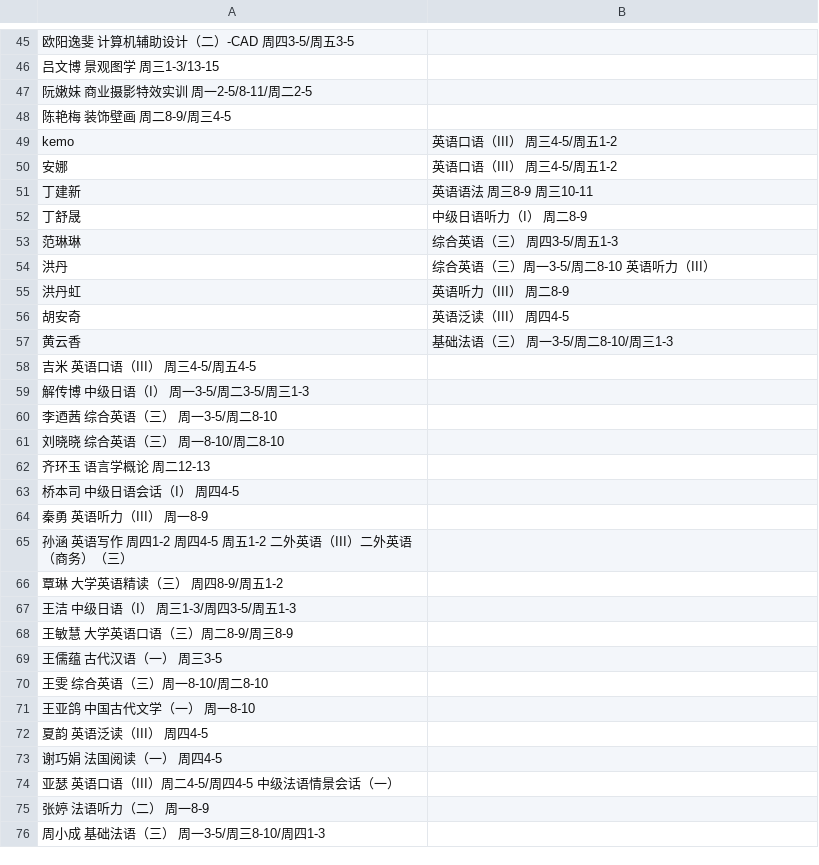
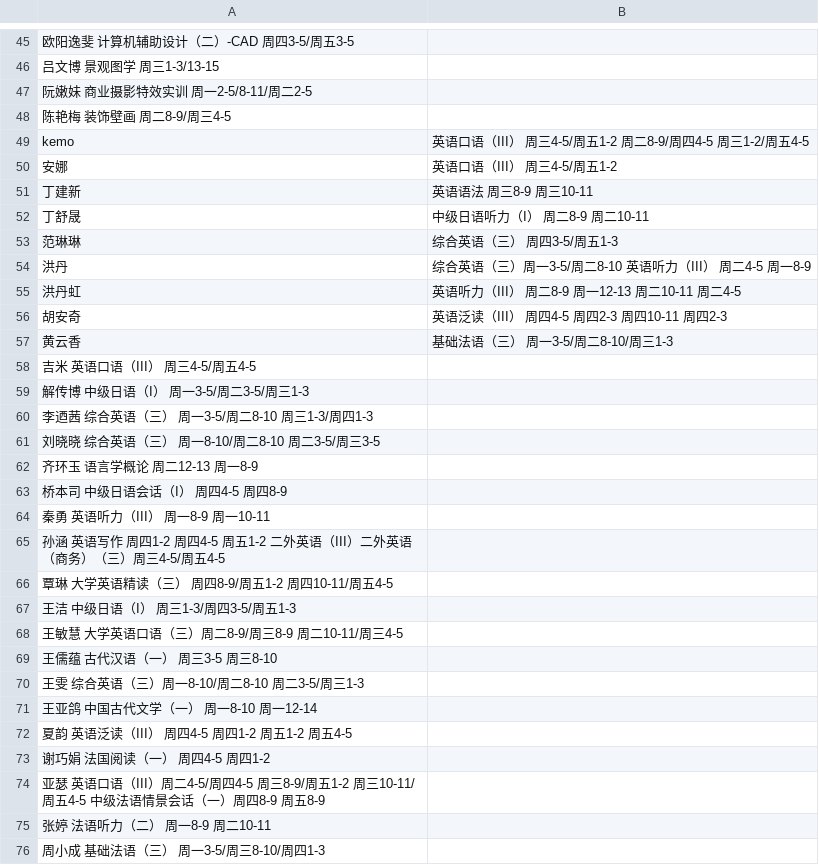
Before and after one commit to hujingyin/nfu_newmedia_python, a TSV file: webapp_zh/data/classtime.tsv, drawn as a sheet; only a part is shown, gaps mark what is left out; the diff covers the shown part only.

Commit message:
补充
补充

```diff
--- a/webapp_zh/data/classtime.tsv
+++ b/webapp_zh/data/classtime.tsv
@@ -48,10 +48,10 @@
 陈艳梅  装饰壁画 周二8-9/周三4-5	
-kemo	英语口语（III） 周三4-5/周五1-2
+kemo	英语口语（III） 周三4-5/周五1-2 周二8-9/周四4-5 周三1-2/周五4-5
 安娜	英语口语（III） 周三4-5/周五1-2
 丁建新	英语语法  周三8-9 周三10-11
-丁舒晟	中级日语听力（I） 周二8-9
+丁舒晟	中级日语听力（I） 周二8-9 周二10-11
 范琳琳	综合英语（三） 周四3-5/周五1-3
-洪丹	综合英语（三）周一3-5/周二8-10   英语听力（III）
-洪丹虹	英语听力（III） 周二8-9
-胡安奇	英语泛读（III） 周四4-5
+洪丹	综合英语（三）周一3-5/周二8-10   英语听力（III） 周二4-5 周一8-9
+洪丹虹	英语听力（III） 周二8-9 周一12-13 周二10-11 周二4-5
+胡安奇	英语泛读（III） 周四4-5 周四2-3 周四10-11 周四2-3
 黄云香	基础法语（三） 周一3-5/周二8-10/周三1-3
@@ -59,18 +59,18 @@ kemo	英语口语（III） 周三4-5/周五1-2
 解传博 中级日语（I）  周一3-5/周二3-5/周三1-3
-李迺茜 综合英语（三）  周一3-5/周二8-10
-刘晓晓 综合英语（三）  周一8-10/周二8-10
-齐环玉 语言学概论   周二12-13
-桥本司 中级日语会话（I）  周四4-5
-秦勇 英语听力（III）  周一8-9
-孙涵 英语写作    周四1-2 周四4-5 周五1-2     二外英语（III）二外英语（商务）（三）
-覃琳 大学英语精读（三） 周四8-9/周五1-2
+李迺茜 综合英语（三）  周一3-5/周二8-10 周三1-3/周四1-3
+刘晓晓 综合英语（三）  周一8-10/周二8-10 周二3-5/周三3-5
+齐环玉 语言学概论   周二12-13 周一8-9
+桥本司 中级日语会话（I）  周四4-5 周四8-9
+秦勇 英语听力（III）  周一8-9  周一10-11
+孙涵 英语写作    周四1-2 周四4-5 周五1-2     二外英语（III）二外英语（商务）（三）周三4-5/周五4-5
+覃琳 大学英语精读（三） 周四8-9/周五1-2 周四10-11/周五4-5
 王洁 中级日语（I） 周三1-3/周四3-5/周五1-3
-王敏慧 大学英语口语（三）周二8-9/周三8-9
-王儒蕴 古代汉语（一） 周三3-5
-王雯 综合英语（三）周一8-10/周二8-10
-王亚鸽 中国古代文学（一） 周一8-10
-夏韵 英语泛读（III） 周四4-5
-谢巧娟 法国阅读（一） 周四4-5
-亚瑟 英语口语（III）周二4-5/周四4-5 中级法语情景会话（一）
-张婷 法语听力（二） 周一8-9
+王敏慧 大学英语口语（三）周二8-9/周三8-9 周二10-11/周三4-5
+王儒蕴 古代汉语（一） 周三3-5 周三8-10
+王雯 综合英语（三）周一8-10/周二8-10 周二3-5/周三1-3
+王亚鸽 中国古代文学（一） 周一8-10 周一12-14
+夏韵 英语泛读（III） 周四4-5 周四1-2 周五1-2 周五4-5
+谢巧娟 法国阅读（一） 周四4-5 周四1-2
+亚瑟 英语口语（III）周二4-5/周四4-5 周三8-9/周五1-2 周三10-11/周五4-5 中级法语情景会话（一）周四8-9 周五8-9
+张婷 法语听力（二） 周一8-9 周二10-11
 周小成 基础法语（三） 周一3-5/周三8-10/周四1-3
```
Also changed, not shown: 1 edited cell elsewhere in this file.
